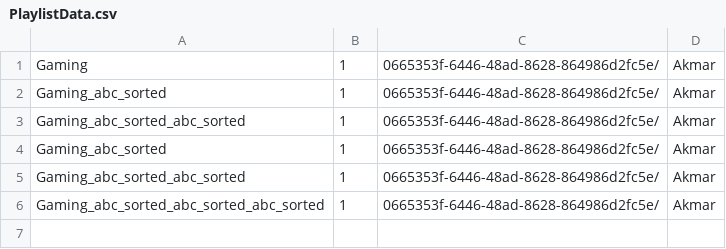
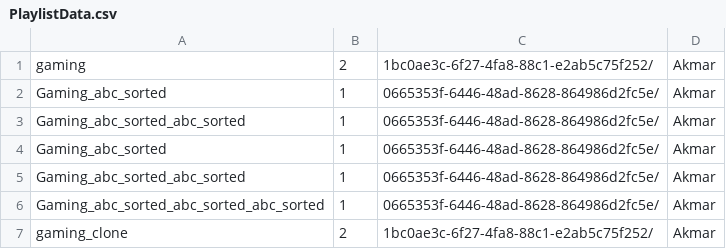
Before and after one commit to Dani3lx/Video-Entertainment-System, a CSV file: phase2/datasets/PlaylistData.csv, drawn as a sheet; removed rows and columns are numbered as before the commit, all else as after; the diff names each change by its address in the sheet, - before the commit and + after, or states it on an @@ line.

```diff
--- a/phase2/datasets/PlaylistData.csv
+++ b/phase2/datasets/PlaylistData.csv
-row 1: Gaming | 1 | 0665353f-6446-48ad-8628-864986d2fc5e/ | Akmar
+row 1: gaming | 2 | 1bc0ae3c-6f27-4fa8-88c1-e2ab5c75f252/ | Akmar
+row 7: gaming_clone | 2 | 1bc0ae3c-6f27-4fa8-88c1-e2ab5c75f252/ | Akmar
```
Also changed, not shown: phase2/datasets/Data.csv, phase2/datasets/VideoData.csv, 4 other files.
